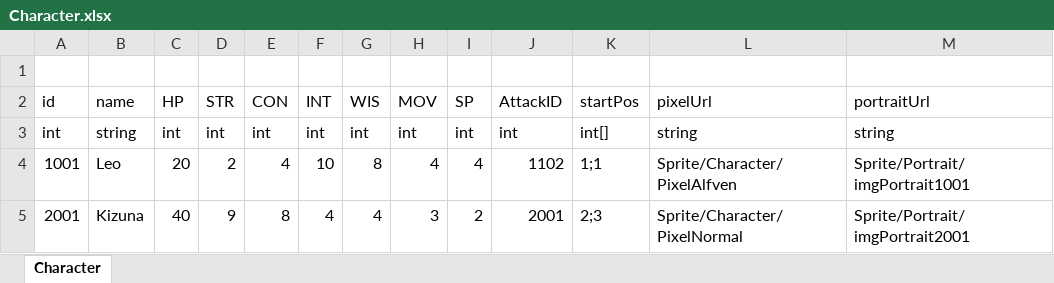
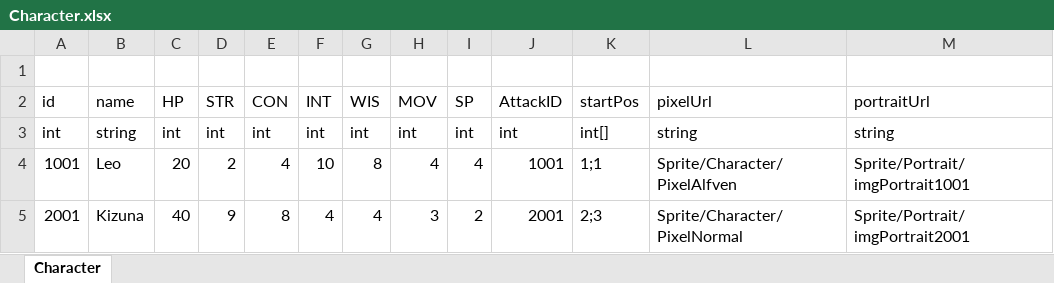
Before and after one commit to LUOHONGPENG/HermitRabbit, an Excel workbook: Assets/Excel/Character.xlsx, sheet Character, drawn as a sheet; values as stored, in another font and other column widths than the file's, no borders; the diff names each change by its address in the sheet, - before the commit and + after, or states it on an @@ line.

```diff
--- a/Assets/Excel/Character.xlsx (sheet Character)
+++ b/Assets/Excel/Character.xlsx (sheet Character)
-J4 (AttackID): 1102
+J4 (AttackID): 1001
```
Also changed, not shown: Assets/Excel/CharacterSkill.xlsx, 10 other files.
